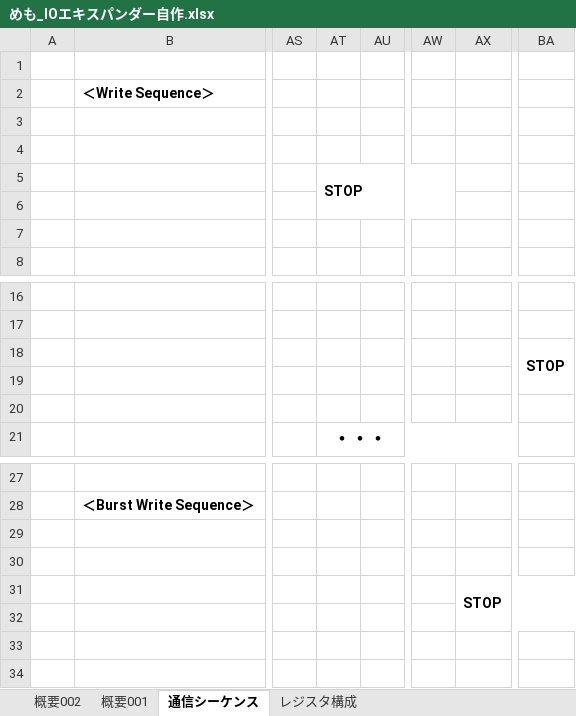
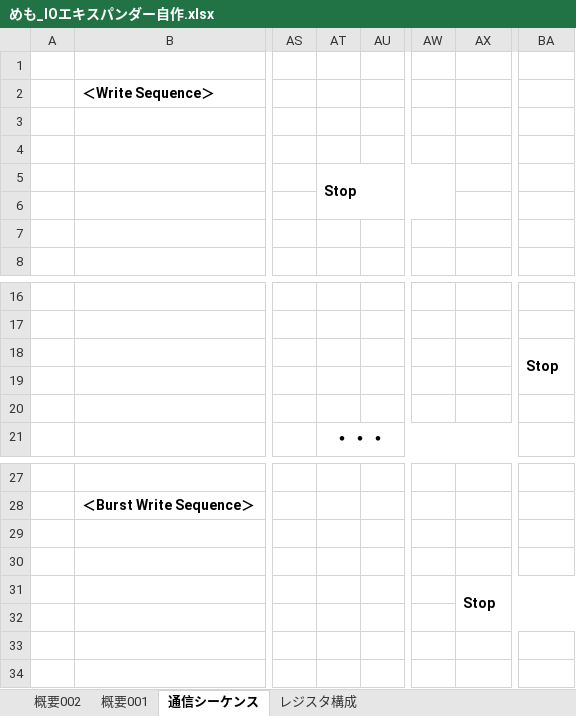
Before and after one commit to bigw00d/arduino-ioexpander-fw, an Excel workbook: doc/めも_IOエキスパンダー自作.xlsx, sheet 通信シーケンス, drawn as a sheet; only a part is shown, gaps mark what is left out; values as stored, in another font and other column widths than the file's, no borders; charts and pictures not drawn; the diff names each change by its address in the sheet, - before the commit and + after, or states it on an @@ line.

```diff
--- a/doc/めも_IOエキスパンダー自作.xlsx (sheet 通信シーケンス)
+++ b/doc/めも_IOエキスパンダー自作.xlsx (sheet 通信シーケンス)
-AT5: STOP
+AT5: Stop
-BA18: STOP
+BA18: Stop
-AX31: STOP
+AX31: Stop
```
Also changed, not shown: sheet レジスタ構成, 3 other files.
